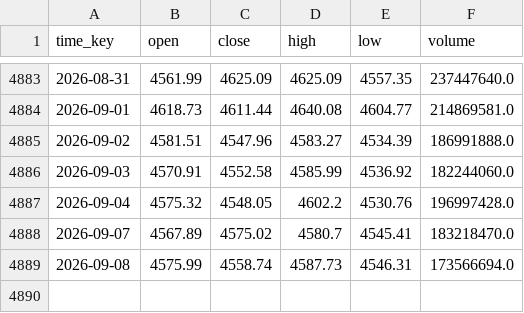
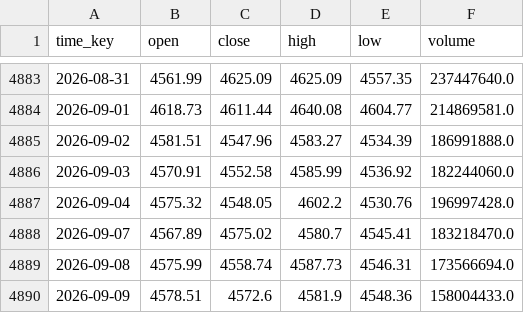
Before and after one commit to flexfengfeng/CSI300_QUANT_TEST, a CSV file: webapp/data/daily_CN_000300.csv, drawn as a sheet; only a part is shown, gaps mark what is left out; the diff names each change by its address in the sheet, - before the commit and + after, or states it on an @@ line.

```diff
--- a/webapp/data/daily_CN_000300.csv
+++ b/webapp/data/daily_CN_000300.csv
+row 4890: 2026-09-09 | 4578.51 | 4572.6 | 4581.9 | 4548.36 | 158004433.0
```
